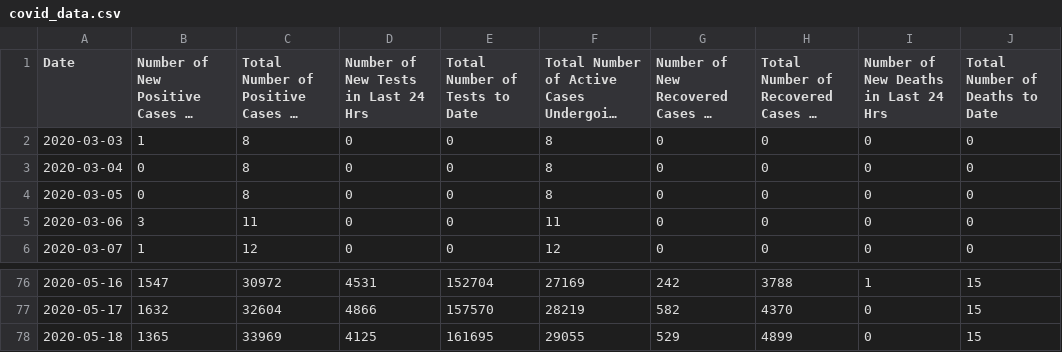
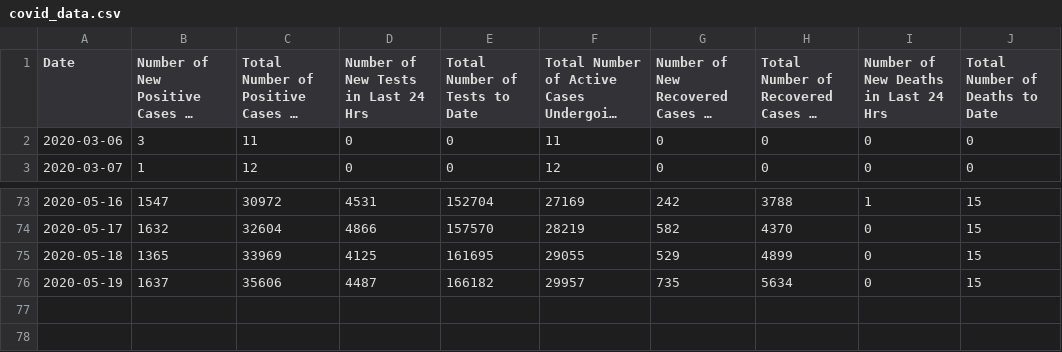
Before and after one commit to A1337CBS/covid19MLPredictor, a CSV file: data/covid_data.csv, drawn as a sheet; only a part is shown, gaps mark what is left out; long unchanged cells end in …; removed rows and columns are numbered as before the commit, all else as after; the diff names each change by its address in the sheet, - before the commit and + after, or states it on an @@ line.

```diff
--- a/data/covid_data.csv
+++ b/data/covid_data.csv
-row 2: 2020-03-03 | 1 | 8 | 0 | 0 | 8 | 0 | 0 | 0 | 0
-row 3: 2020-03-04 | 0 | 8 | 0 | 0 | 8 | 0 | 0 | 0 | 0
-row 4: 2020-03-05 | 0 | 8 | 0 | 0 | 8 | 0 | 0 | 0 | 0
+row 76: 2020-05-19 | 1637 | 35606 | 4487 | 166182 | 29957 | 735 | 5634 | 0 | 15
```
Also changed, not shown: data/model_output.csv, 5 other files.
